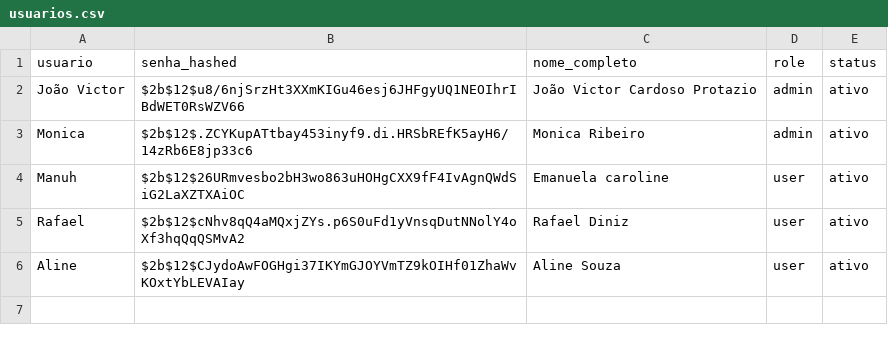
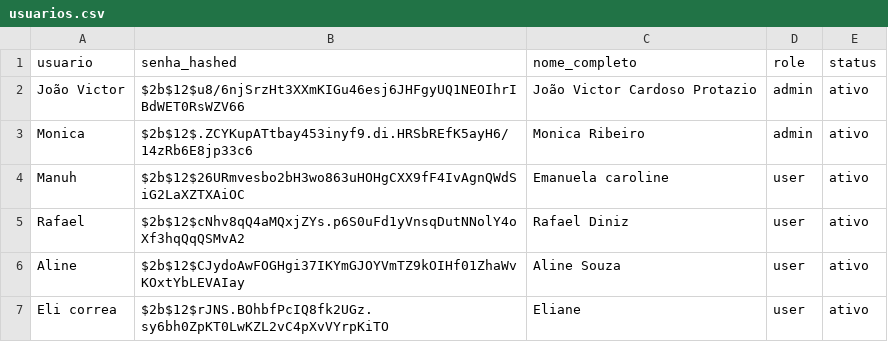
Before and after one commit to controleciceropapelaria-design/Orcamentopersonalizado, a CSV file: data/usuarios.csv, drawn as a sheet.

Commit message:
Update usuarios.csv via Streamlit

```diff
--- a/data/usuarios.csv
+++ b/data/usuarios.csv
@@ -6 +6,2 @@ Rafael,$2b$12$cNhv8qQ4aMQxjZYs.p6S0uFd1yVnsqDutNNolY4oXf3hqQqQSMvA2,Rafael Diniz
 Aline,$2b$12$CJydoAwFOGHgi37IKYmGJOYVmTZ9kOIHf01ZhaWvKOxtYbLEVAIay,Aline Souza,user,ativo
+Eli correa,$2b$12$rJNS.BOhbfPcIQ8fk2UGz.sy6bh0ZpKT0LwKZL2vC4pXvVYrpKiTO,Eliane,user,ativo
```
